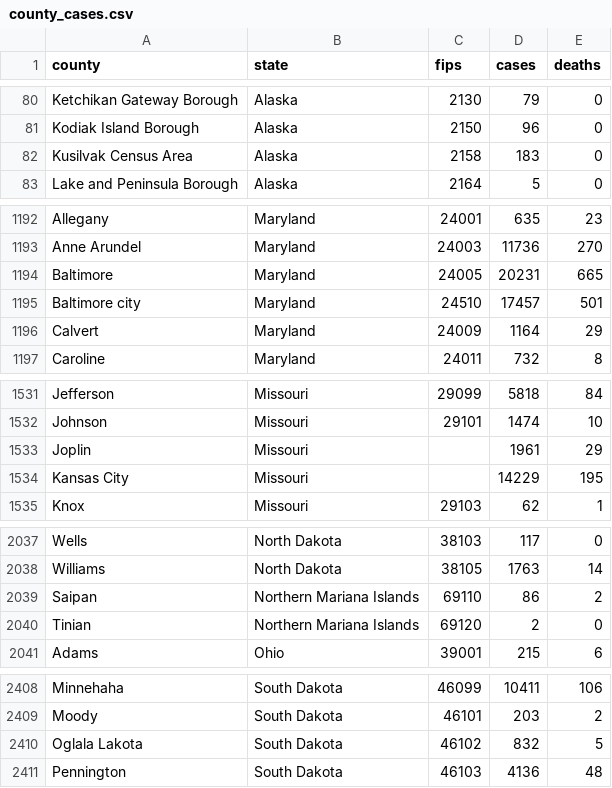
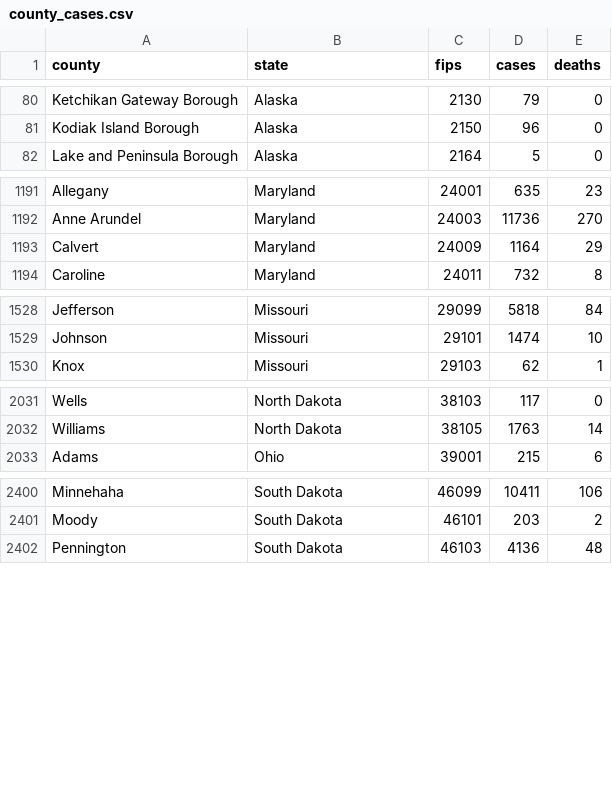
Before and after one commit to pstrawbr/County-Level-COVID-19-Prediction, a CSV file: county_cases.csv, drawn as a sheet; only a part is shown, gaps mark what is left out; removed rows and columns are numbered as before the commit, all else as after; the diff covers the shown part only; the diff names each change by its address in the sheet, - before the commit and + after, or states it on an @@ line.

```diff
--- a/county_cases.csv
+++ b/county_cases.csv
-row 82: Kusilvak Census Area | Alaska | 2158 | 183 | 0
-row 1194: Baltimore | Maryland | 24005 | 20231 | 665
-row 1195: Baltimore city | Maryland | 24510 | 17457 | 501
-row 1533: Joplin | Missouri |  | 1961 | 29
-row 1534: Kansas City | Missouri |  | 14229 | 195
-row 2039: Saipan | Northern Mariana Islands | 69110 | 86 | 2
-row 2040: Tinian | Northern Mariana Islands | 69120 | 2 | 0
-row 2410: Oglala Lakota | South Dakota | 46102 | 832 | 5
```
Also changed, not shown: 4 removed rows and 82 moved rows elsewhere in this file, county_area.csv, mask_use.csv, 1 other file.
